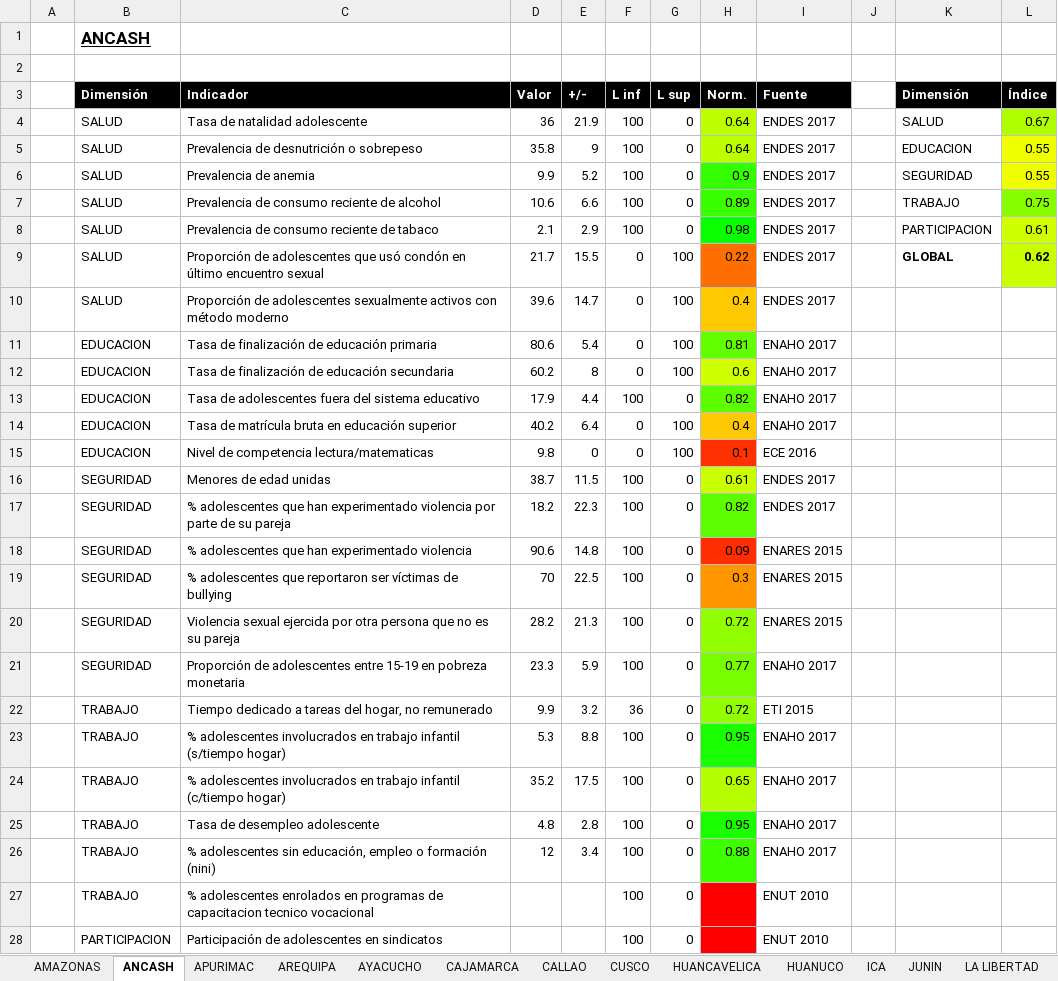
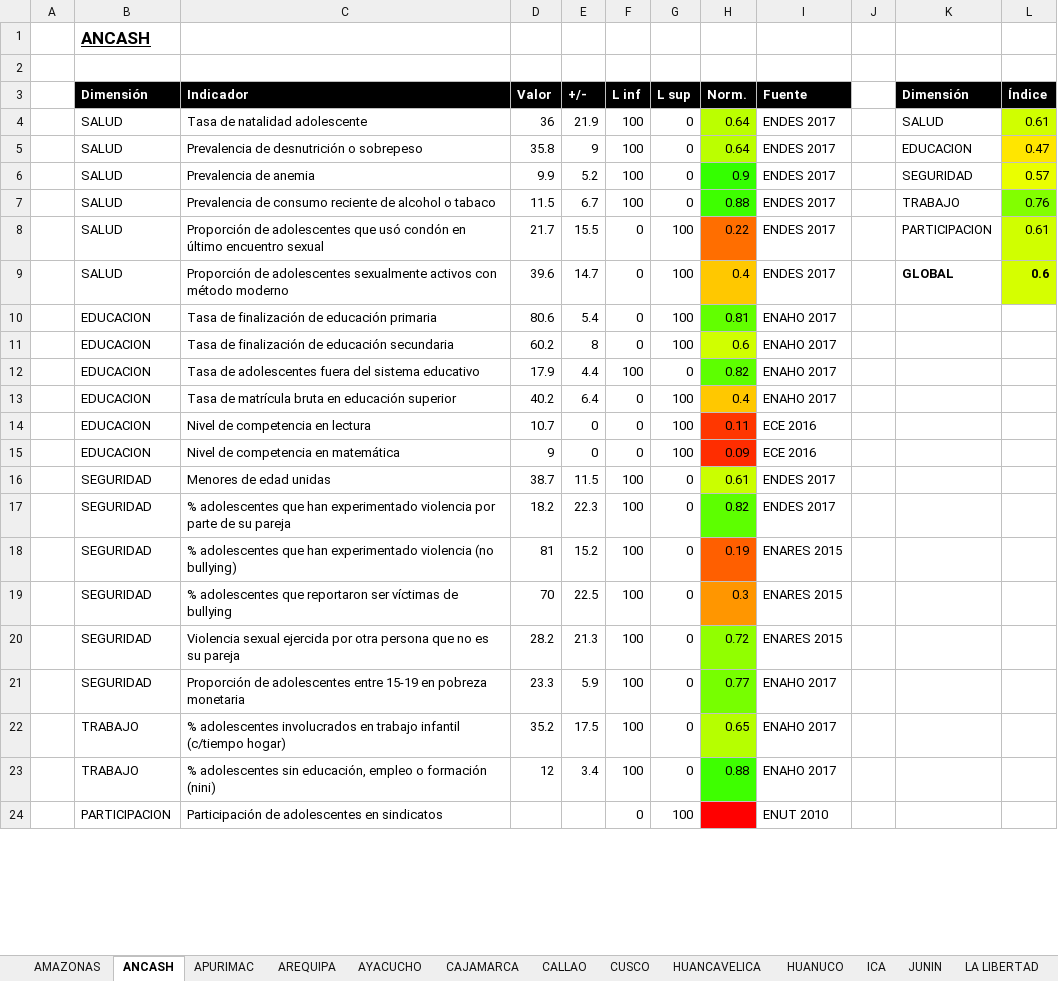
Before and after one commit to bmfazio/bienestar-adolescente, an Excel workbook: code/output/desagregados.xlsx, sheet ANCASH, drawn as a sheet; only a part is shown; values as stored, in another font and other column widths than the file's, no borders; removed rows and columns are numbered as before the commit, all else as after; the diff covers the shown part only; the diff names each change by its address in the sheet, - before the commit and + after, or states it on an @@ line.

```diff
--- a/code/output/desagregados.xlsx (sheet ANCASH)
+++ b/code/output/desagregados.xlsx (sheet ANCASH)
-L4 (Índice): 0.67
+L4 (Índice): 0.61
-L4 fill: #B0FF00
+L4 fill: #D0FF00
-L5 (Índice): 0.55
+L5 (Índice): 0.47
-L5 fill: #EFFF00
+L5 fill: #FFE600
-L6 (Índice): 0.55
+L6 (Índice): 0.57
-C7 (Indicador): …de alcohol
+C7 (Indicador): …de alcohol o tabaco
-D7 (Valor): 10.6
+D7 (Valor): 11.5
-E7 (+/-): 6.6
+E7 (+/-): 6.7
-H7 (Norm.): 0.89
+H7 (Norm.): 0.88
-L7 (Índice): 0.75
+L7 (Índice): 0.76
-row 8:  | SALUD | Prevalencia de consumo reciente de tabaco | 2.1 | 2.9 | 100 | 0 | 0.98 | ENDES 2017 |  | PARTICIPACION | 0.61
-K8 (Dimensión): GLOBAL
+K8 (Dimensión): PARTICIPACION
-K8:L8 bold: on
+K8:L8 bold: off
-L8 (Índice): 0.62
+L8 (Índice): 0.61
-K9 (Dimensión): (empty)
+K9 (Dimensión): GLOBAL
-L9 (Índice): (empty)
+L9 (Índice): 0.6
-L9 fill: none
+L9 fill: #D5FF00
+row 14:  | EDUCACION | Nivel de competencia en lectura | 10.7 | 0 | 0 | 100 | 0.11 | ECE 2016
-C15 (Indicador): Nivel de competencia lectura/matematicas
+C15 (Indicador): Nivel de competencia en matemática
-D15 (Valor): 9.8
+D15 (Valor): 9
-H15 (Norm.): 0.1
+H15 (Norm.): 0.09
-C18 (Indicador): …experimentado violencia
+C18 (Indicador): …experimentado violencia (no bullying)
-D18 (Valor): 90.6
+D18 (Valor): 81
-E18 (+/-): 14.8
+E18 (+/-): 15.2
-H18 (Norm.): 0.09
+H18 (Norm.): 0.19
-H18 fill: #FF2D00
+H18 fill: #FF5F00
-row 22:  | TRABAJO | Tiempo dedicado a tareas del hogar, no remunerado | 9.9 | 3.2 | 36 | 0 | 0.72 | ETI 2015
-row 23:  | TRABAJO | % adolescentes involucrados en trabajo infantil (s/tiempo hogar) | 5.3 | 8.8 | 100 | 0 | 0.95 | ENAHO 2017
-row 25:  | TRABAJO | Tasa de desempleo adolescente | 4.8 | 2.8 | 100 | 0 | 0.95 | ENAHO 2017
-row 27:  | TRABAJO | % adolescentes enrolados en programas de capacitacion tecnico vocacional |  |  | 100 | 0 |  | ENUT 2010
-F24 (L inf): 100
+F24 (L inf): 0
-G24 (L sup): 0
+G24 (L sup): 100
```
Also changed, not shown: 4 edited cells elsewhere in this sheet, sheet NACIONAL, sheet CALLAO, sheet LIMA METROPOLITANA, sheet LAMBAYEQUE, sheet APURIMAC, sheet HUANUCO, 22 more sheets, code/output/indice_adolescente_v1.xlsx, code/output/ranking.xlsx, 5 other files.
